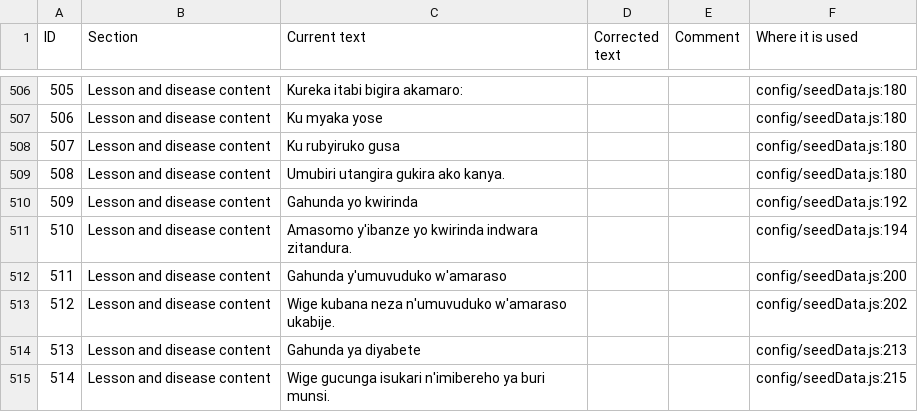
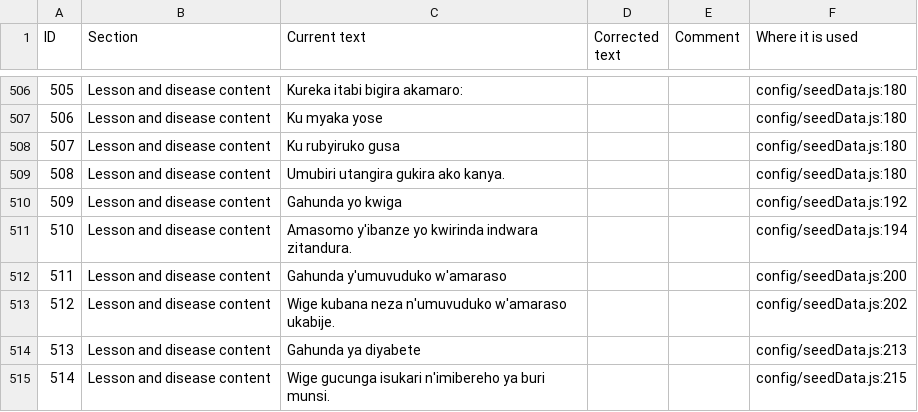
Before and after one commit to fistonfle/baho, a CSV file: docs/translations/baho-text.csv, drawn as a sheet; only a part is shown, gaps mark what is left out.

Commit message:
Give learners next and back, public questions, and a voice on every disease
Back and next walk the list beside the lesson, so a learner moves from
one lesson to the next without going up to the library and finding their
place again. The minutes are now a clock icon: the number stays, the
word goes, and the screen reader still hears "Iminota 1".

Questions are public and the asker is not. Anyone may ask, signed in or
not, and the specialist's answer is published under the lesson with no
name on it, so an answer that reaches one person reaches the next twenty
who had the same question. The API strips the asker before any staff
member sees the question.

A specialist is the clinical authority on the diseases assigned to them,
so on those diseases they write and publish in one step. Off them, their
lesson waits for the specialist who owns the disease, and a writer's
lesson still cannot reach a learner unreviewed.

Each disease page now carries its own audio, uploaded or generated, read
in the order the page is shown: what the disease is, then the risk
factors, the warning signs and the prevention, each under the heading
the learner sees. backfill-audio.js voices the silent disease pages the
same way it voices silent lessons.

The default programme is "Gahunda yo kwiga", and the health profile and
knowledge-check cards are off the dashboard, where they only repeated
what the profile screen and the menu already offer.

```diff
--- a/docs/translations/baho-text.csv
+++ b/docs/translations/baho-text.csv
@@ -509,3 +509,3 @@
 "508","Lesson and disease content","Umubiri utangira gukira ako kanya.","","","config/seedData.js:180"
-"509","Lesson and disease content","Gahunda yo kwirinda","","","config/seedData.js:192"
+"509","Lesson and disease content","Gahunda yo kwiga","","","config/seedData.js:192"
 "510","Lesson and disease content","Amasomo y'ibanze yo kwirinda indwara zitandura.","","","config/seedData.js:194"
```
Also changed, not shown: 30 other files.
